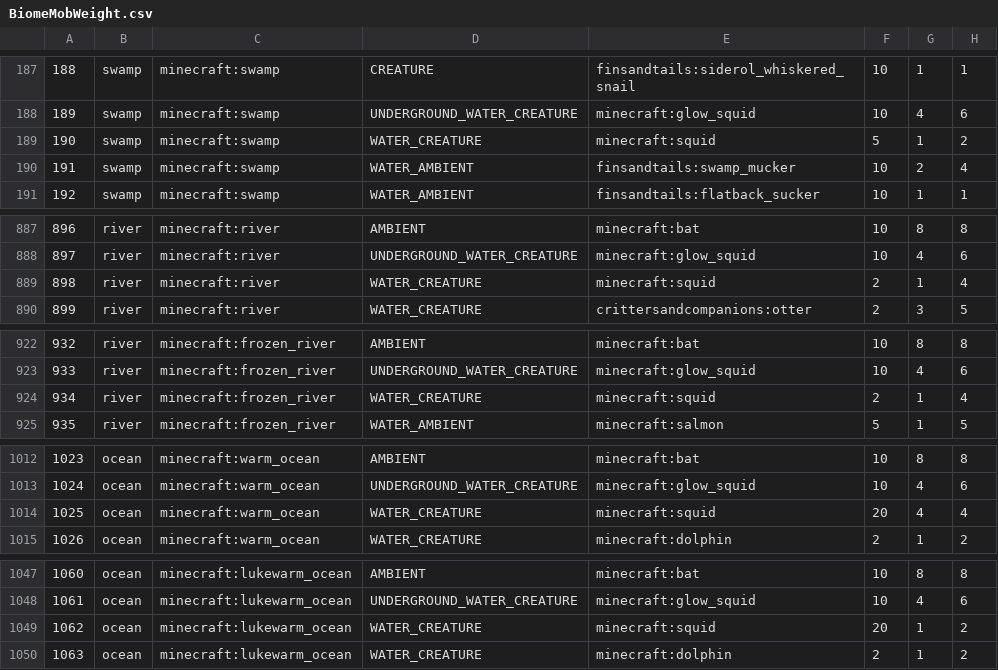
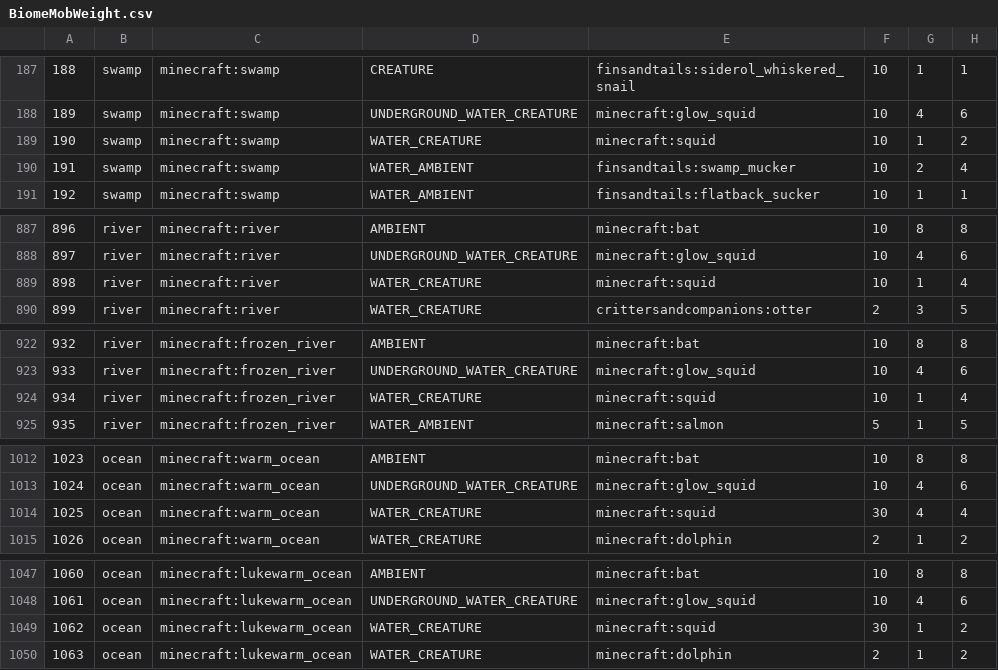
Before and after one commit to kkylern/CottageWitchRecast, a CSV file: config/spawnbalanceutility/BiomeMobWeight.csv, drawn as a sheet; only a part is shown, gaps mark what is left out; the diff covers the shown part only.

Commit message:
1.4.4
- Edited the Bookwyrm Quest to no longer reference outdated mechanics
- Fixed a typo in the Building quest section
- Removed uncraftable Crates/Baskets/Bags from the Compact Your Crops quests
- Added Meadow's Pine Sapling to the Saplings quest reward table
- The Create quest "Mixing and Crafting" no longer requires the item it's teaching you how to make
- Boosted spawn rate of Squid
- Fixed an issue where Water Wheels mistakenly gave half the amount of power they're meant to
- Fixed a typo which made Cheese Presses uncraftable.
- Chicken Egg Crates now require specifically Chicken Eggs to craft.
- Raw Zinc Blocks can now be Blasted like other Raw Blocks
- Cooked Crab is now correctly tagged

```diff
--- a/config/spawnbalanceutility/BiomeMobWeight.csv
+++ b/config/spawnbalanceutility/BiomeMobWeight.csv
@@ -188,3 +188,3 @@
 189, swamp, minecraft:swamp, UNDERGROUND_WATER_CREATURE, minecraft:glow_squid, 10, 4, 6
-190, swamp, minecraft:swamp, WATER_CREATURE, minecraft:squid, 5, 1, 2
+190, swamp, minecraft:swamp, WATER_CREATURE, minecraft:squid, 10, 1, 2
 191, swamp, minecraft:swamp, WATER_AMBIENT, finsandtails:swamp_mucker, 10, 2, 4
@@ -888,3 +888,3 @@
 897, river, minecraft:river, UNDERGROUND_WATER_CREATURE, minecraft:glow_squid, 10, 4, 6
-898, river, minecraft:river, WATER_CREATURE, minecraft:squid, 2, 1, 4
+898, river, minecraft:river, WATER_CREATURE, minecraft:squid, 10, 1, 4
 899, river, minecraft:river, WATER_CREATURE, crittersandcompanions:otter, 2, 3, 5
@@ -923,3 +923,3 @@
 933, river, minecraft:frozen_river, UNDERGROUND_WATER_CREATURE, minecraft:glow_squid, 10, 4, 6
-934, river, minecraft:frozen_river, WATER_CREATURE, minecraft:squid, 2, 1, 4
+934, river, minecraft:frozen_river, WATER_CREATURE, minecraft:squid, 10, 1, 4
 935, river, minecraft:frozen_river, WATER_AMBIENT, minecraft:salmon, 5, 1, 5
@@ -1013,3 +1013,3 @@
 1024, ocean, minecraft:warm_ocean, UNDERGROUND_WATER_CREATURE, minecraft:glow_squid, 10, 4, 6
-1025, ocean, minecraft:warm_ocean, WATER_CREATURE, minecraft:squid, 20, 4, 4
+1025, ocean, minecraft:warm_ocean, WATER_CREATURE, minecraft:squid, 30, 4, 4
 1026, ocean, minecraft:warm_ocean, WATER_CREATURE, minecraft:dolphin, 2, 1, 2
@@ -1048,3 +1048,3 @@
 1061, ocean, minecraft:lukewarm_ocean, UNDERGROUND_WATER_CREATURE, minecraft:glow_squid, 10, 4, 6
-1062, ocean, minecraft:lukewarm_ocean, WATER_CREATURE, minecraft:squid, 20, 1, 2
+1062, ocean, minecraft:lukewarm_ocean, WATER_CREATURE, minecraft:squid, 30, 1, 2
 1063, ocean, minecraft:lukewarm_ocean, WATER_CREATURE, minecraft:dolphin, 2, 1, 2
```
Also changed, not shown: 14 edited cells elsewhere in this file, 27 other files.
